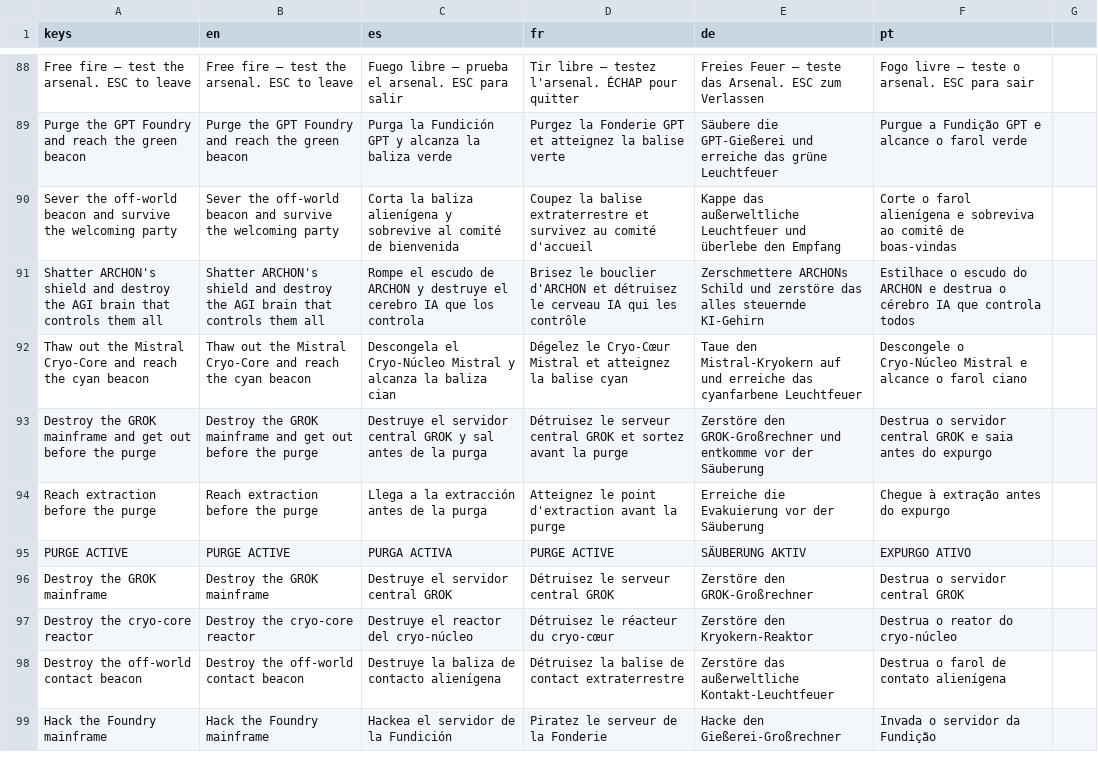
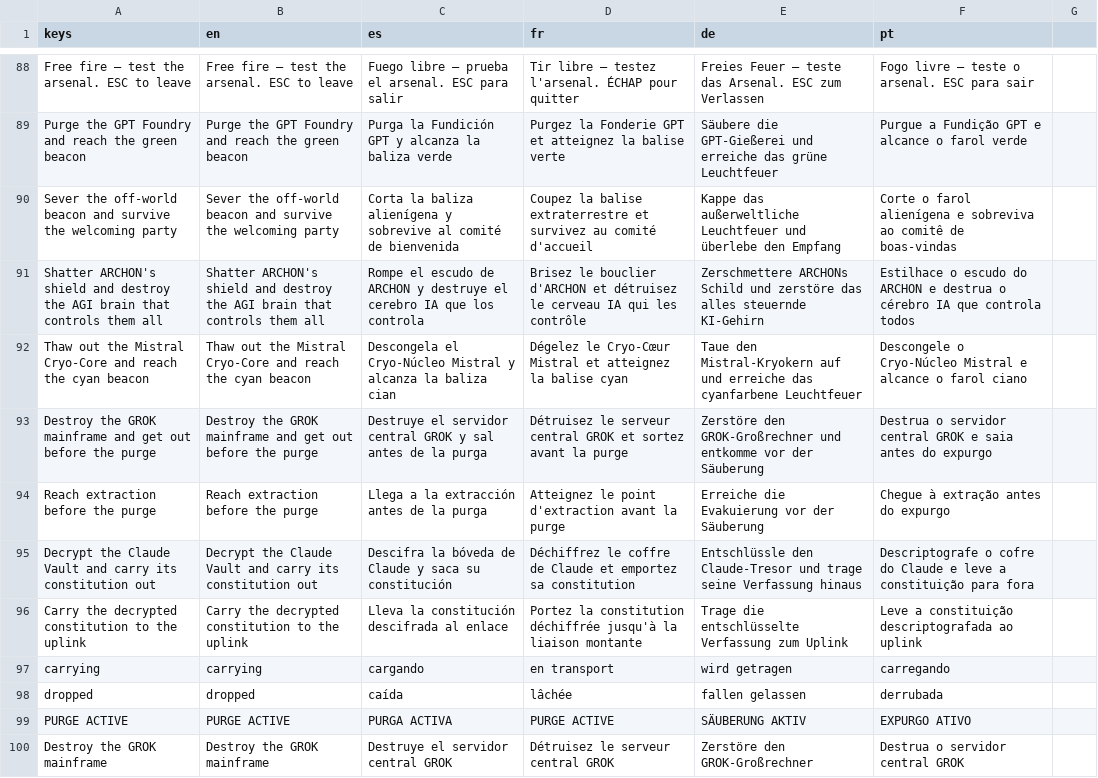
Before and after one commit to PIsberg/ai-uprising-game, a CSV file: assets/i18n/strings.csv, drawn as a sheet; only a part is shown, gaps mark what is left out; the shorter side is filled out with more unchanged rows; the diff names each change by its address in the sheet, - before the commit and + after, or states it on an @@ line.

```diff
--- a/assets/i18n/strings.csv
+++ b/assets/i18n/strings.csv
+row 95: Decrypt the Claude Vault and carry its constitution out | Decrypt the Claude Vault and carry its constitution out | Descifra la bóveda de Claude y saca su constitución | Déchiffrez le coffre de Claude et emportez sa constitution | Entschlüssle den Claude-Tresor und trage seine Verfassung hinaus | Descriptografe o cofre do Claude e leve a constituição para fora
+row 96: Carry the decrypted constitution to the uplink | Carry the decrypted constitution to the uplink | Lleva la constitución descifrada al enlace | Portez la constitution déchiffrée jusqu'à la liaison montante | Trage die entschlüsselte Verfassung zum Uplink | Leve a constituição descriptografada ao uplink
+row 97: carrying | carrying | cargando | en transport | wird getragen | carregando
+row 98: dropped | dropped | caída | lâchée | fallen gelassen | derrubada
```
Also changed, not shown: 15 other files.
